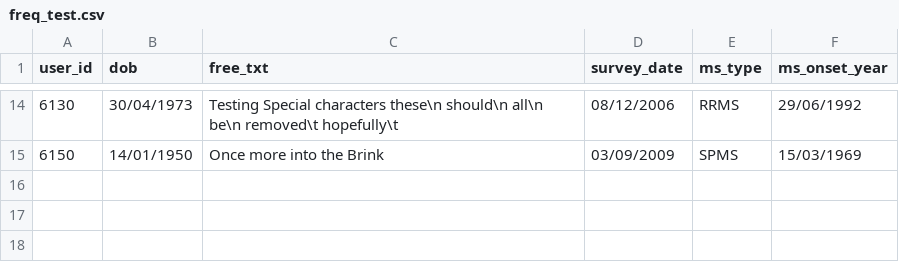
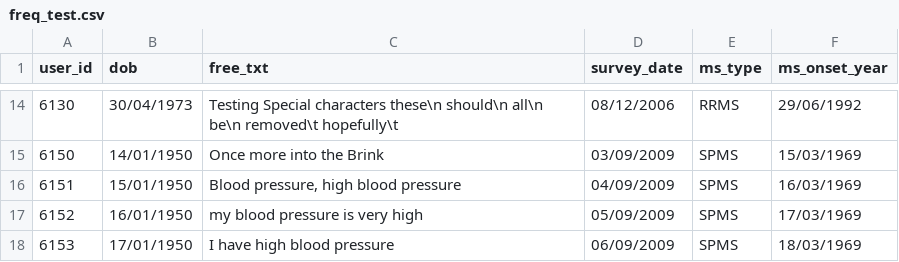
Before and after one commit to Abstractmachina/icc_NLP4MS, a CSV file: freq_test.csv, drawn as a sheet; only a part is shown, gaps mark what is left out; the diff names each change by its address in the sheet, - before the commit and + after, or states it on an @@ line.

Commit message:
Added functionality and tests for medical term frequency wit duplicates

```diff
--- a/freq_test.csv
+++ b/freq_test.csv
+row 16: 6151 | 15/01/1950 | Blood pressure, high blood pressure | 04/09/2009 | SPMS | 16/03/1969
+row 17: 6152 | 16/01/1950 | my blood pressure is very high | 05/09/2009 | SPMS | 17/03/1969
+row 18: 6153 | 17/01/1950 | I have high blood pressure | 06/09/2009 | SPMS | 18/03/1969
```
Also changed, not shown: 2 other files.
